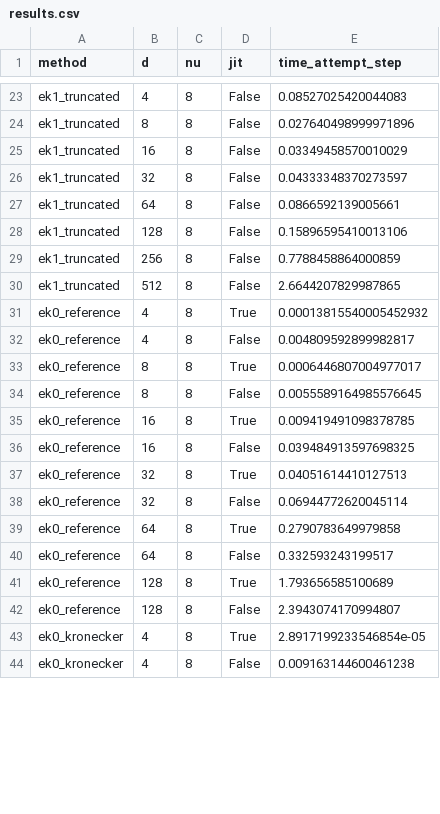
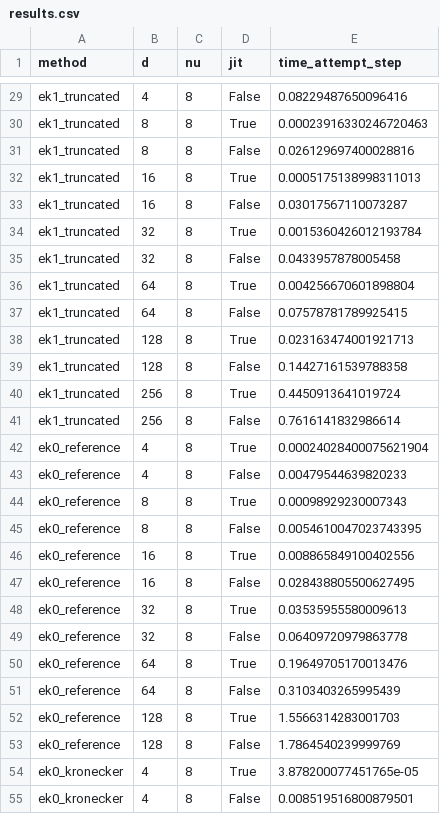
Before and after one commit to pnkraemer/million-dimension-prob-ode-solver-experiments, a CSV file: results/1_sterilised_problem/results.csv, drawn as a sheet; only a part is shown, gaps mark what is left out; addresses are those after the commit; the diff covers the shown part only; the diff names each change by its address in the sheet, - before the commit and + after, or states it on an @@ line.

```diff
--- a/results/1_sterilised_problem/results.csv
+++ b/results/1_sterilised_problem/results.csv
-E29 (time_attempt_step): 0.08527025420044083
+E29 (time_attempt_step): 0.08229487650096416
+row 30: ek1_truncated | 8 | 8 | True | 0.00023916330246720463
-E31 (time_attempt_step): 0.027640498999971896
+E31 (time_attempt_step): 0.026129697400028816
+row 32: ek1_truncated | 16 | 8 | True | 0.0005175138998311013
-E33 (time_attempt_step): 0.03349458570010029
+E33 (time_attempt_step): 0.03017567110073287
+row 34: ek1_truncated | 32 | 8 | True | 0.0015360426012193784
-E35 (time_attempt_step): 0.04333348370273597
+E35 (time_attempt_step): 0.0433957878005458
+row 36: ek1_truncated | 64 | 8 | True | 0.004256670601898804
-E37 (time_attempt_step): 0.0866592139005661
+E37 (time_attempt_step): 0.07578781789925415
+row 38: ek1_truncated | 128 | 8 | True | 0.023163474001921713
-E39 (time_attempt_step): 0.15896595410013106
+E39 (time_attempt_step): 0.14427161539788358
-D40 (jit): False
+D40 (jit): True
-E40 (time_attempt_step): 0.7788458864000859
+E40 (time_attempt_step): 0.4450913641019724
-B41 (d): 512
+B41 (d): 256
-E41 (time_attempt_step): 2.6644207829987865
+E41 (time_attempt_step): 0.7616141832986614
-E42 (time_attempt_step): 0.00013815540005452932
+E42 (time_attempt_step): 0.00024028400075621904
-E43 (time_attempt_step): 0.004809592899982817
+E43 (time_attempt_step): 0.00479544639820233
-E44 (time_attempt_step): 0.0006446807004977017
+E44 (time_attempt_step): 0.00098929230007343
-E45 (time_attempt_step): 0.0055589164985576645
+E45 (time_attempt_step): 0.0054610047023743395
-E46 (time_attempt_step): 0.009419491098378785
+E46 (time_attempt_step): 0.008865849100402556
-E47 (time_attempt_step): 0.039484913597698325
+E47 (time_attempt_step): 0.028438805500627495
-E48 (time_attempt_step): 0.04051614410127513
+E48 (time_attempt_step): 0.03535955580009613
-E49 (time_attempt_step): 0.06944772620045114
+E49 (time_attempt_step): 0.06409720979863778
-E50 (time_attempt_step): 0.2790783649979858
+E50 (time_attempt_step): 0.19649705170013476
-E51 (time_attempt_step): 0.332593243199517
+E51 (time_attempt_step): 0.3103403265995439
-E52 (time_attempt_step): 1.793656585100689
+E52 (time_attempt_step): 1.5566314283001703
-E53 (time_attempt_step): 2.3943074170994807
+E53 (time_attempt_step): 1.7864540239999769
-E54 (time_attempt_step): 2.8917199233546854e-05
+E54 (time_attempt_step): 3.878200077451765e-05
-E55 (time_attempt_step): 0.009163144600461238
+E55 (time_attempt_step): 0.008519516800879501
```
Also changed, not shown: 7 added rows, 5 removed rows and 34 edited cells elsewhere in this file, 1 other file.
